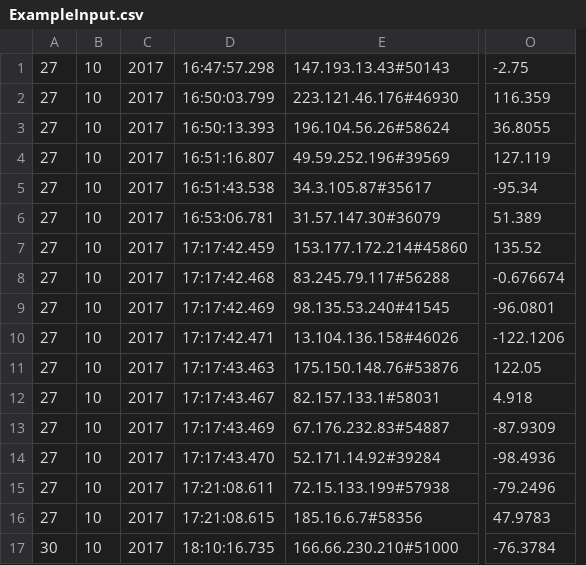
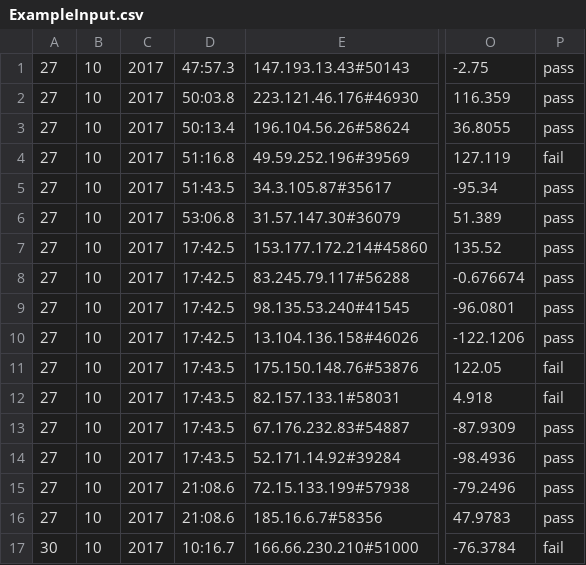
Before and after one commit to NetSecTools/dnsViz-CSEC462-2171-chesley-decker-gunkle, a CSV file: input/ExampleInput.csv, drawn as a sheet; only a part is shown, gaps mark what is left out; removed rows and columns are numbered as before the commit, all else as after; the diff names each change by its address in the sheet, - before the commit and + after, or states it on an @@ line.

Commit message:
Updated ExampleInput with field for DNSSEC Validation. pass means DNSSEC validated successfully/no DNSSEC validation requested, fail means DNSSEC validation failed.

```diff
--- a/input/ExampleInput.csv
+++ b/input/ExampleInput.csv
-column D, rows 1-17: 16:47:57.298 | 16:50:03.799 | 16:50:13.393 | 16:51:16.807 | 16:51:43.538 | 16:53:06.781 | 17:17:42.459 | 17:17:42.468 | 17:17:42.469 | 17:17:42.471 | 17:17:43.463 | 17:17:43.467 | 17:17:43.469 | 17:17:43.470 | 17:21:08.611 | 17:21:08.615 | 18:10:16.735
+column D, rows 1-17: 47:57.3 | 50:03.8 | 50:13.4 | 51:16.8 | 51:43.5 | 53:06.8 | 17:42.5 | 17:42.5 | 17:42.5 | 17:42.5 | 17:43.5 | 17:43.5 | 17:43.5 | 17:43.5 | 21:08.6 | 21:08.6 | 10:16.7
+column P, rows 1-17: pass | pass | pass | fail | pass | pass | pass | pass | pass | pass | fail | fail | pass | pass | pass | pass | fail
```
